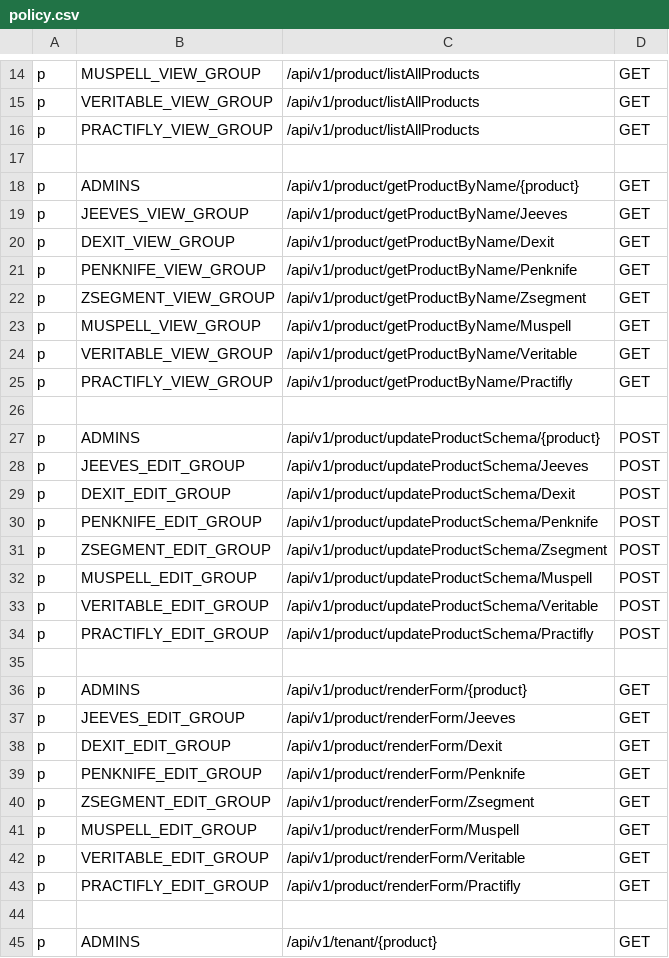
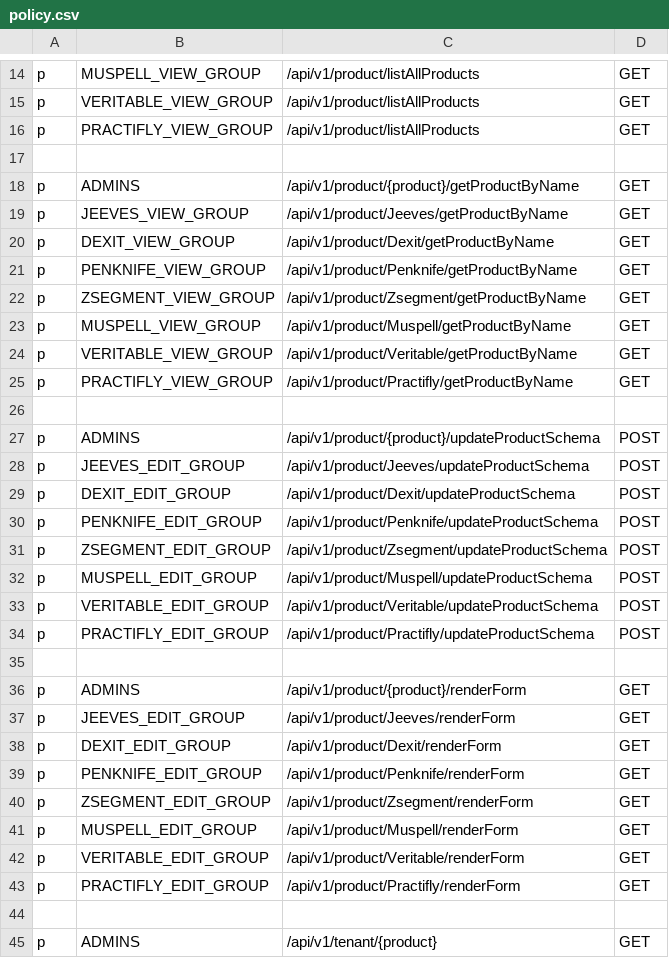
Before and after one commit to trishant-lab/complex-pr-batch-v1, a CSV file: app/core/pycasbin/policy.csv, drawn as a sheet; only a part is shown, gaps mark what is left out; the diff covers the shown part only.

```diff
--- a/app/core/pycasbin/policy.csv
+++ b/app/core/pycasbin/policy.csv
@@ -17,28 +17,28 @@ p, PRACTIFLY_VIEW_GROUP, /api/v1/product/listAllProducts, GET
 
-p, ADMINS, /api/v1/product/getProductByName/{product}, GET
-p, JEEVES_VIEW_GROUP, /api/v1/product/getProductByName/Jeeves, GET
-p, DEXIT_VIEW_GROUP, /api/v1/product/getProductByName/Dexit, GET
-p, PENKNIFE_VIEW_GROUP, /api/v1/product/getProductByName/Penknife, GET
-p, ZSEGMENT_VIEW_GROUP, /api/v1/product/getProductByName/Zsegment, GET
-p, MUSPELL_VIEW_GROUP, /api/v1/product/getProductByName/Muspell, GET
-p, VERITABLE_VIEW_GROUP, /api/v1/product/getProductByName/Veritable, GET
-p, PRACTIFLY_VIEW_GROUP, /api/v1/product/getProductByName/Practifly, GET
+p, ADMINS, /api/v1/product/{product}/getProductByName, GET
+p, JEEVES_VIEW_GROUP, /api/v1/product/Jeeves/getProductByName, GET
+p, DEXIT_VIEW_GROUP, /api/v1/product/Dexit/getProductByName, GET
+p, PENKNIFE_VIEW_GROUP, /api/v1/product/Penknife/getProductByName, GET
+p, ZSEGMENT_VIEW_GROUP, /api/v1/product/Zsegment/getProductByName, GET
+p, MUSPELL_VIEW_GROUP, /api/v1/product/Muspell/getProductByName, GET
+p, VERITABLE_VIEW_GROUP, /api/v1/product/Veritable/getProductByName, GET
+p, PRACTIFLY_VIEW_GROUP, /api/v1/product/Practifly/getProductByName, GET
 
-p, ADMINS, /api/v1/product/updateProductSchema/{product}, POST
-p, JEEVES_EDIT_GROUP, /api/v1/product/updateProductSchema/Jeeves, POST
-p, DEXIT_EDIT_GROUP, /api/v1/product/updateProductSchema/Dexit, POST
-p, PENKNIFE_EDIT_GROUP, /api/v1/product/updateProductSchema/Penknife, POST
-p, ZSEGMENT_EDIT_GROUP, /api/v1/product/updateProductSchema/Zsegment, POST
-p, MUSPELL_EDIT_GROUP, /api/v1/product/updateProductSchema/Muspell, POST
-p, VERITABLE_EDIT_GROUP, /api/v1/product/updateProductSchema/Veritable, POST
-p, PRACTIFLY_EDIT_GROUP, /api/v1/product/updateProductSchema/Practifly, POST
+p, ADMINS, /api/v1/product/{product}/updateProductSchema, POST
+p, JEEVES_EDIT_GROUP, /api/v1/product/Jeeves/updateProductSchema, POST
+p, DEXIT_EDIT_GROUP, /api/v1/product/Dexit/updateProductSchema, POST
+p, PENKNIFE_EDIT_GROUP, /api/v1/product/Penknife/updateProductSchema, POST
+p, ZSEGMENT_EDIT_GROUP, /api/v1/product/Zsegment/updateProductSchema, POST
+p, MUSPELL_EDIT_GROUP, /api/v1/product/Muspell/updateProductSchema, POST
+p, VERITABLE_EDIT_GROUP, /api/v1/product/Veritable/updateProductSchema, POST
+p, PRACTIFLY_EDIT_GROUP, /api/v1/product/Practifly/updateProductSchema, POST
 
-p, ADMINS, /api/v1/product/renderForm/{product}, GET
-p, JEEVES_EDIT_GROUP, /api/v1/product/renderForm/Jeeves, GET
-p, DEXIT_EDIT_GROUP, /api/v1/product/renderForm/Dexit, GET
-p, PENKNIFE_EDIT_GROUP, /api/v1/product/renderForm/Penknife, GET
-p, ZSEGMENT_EDIT_GROUP, /api/v1/product/renderForm/Zsegment, GET
-p, MUSPELL_EDIT_GROUP, /api/v1/product/renderForm/Muspell, GET
-p, VERITABLE_EDIT_GROUP, /api/v1/product/renderForm/Veritable, GET
-p, PRACTIFLY_EDIT_GROUP, /api/v1/product/renderForm/Practifly, GET
+p, ADMINS, /api/v1/product/{product}/renderForm, GET
+p, JEEVES_EDIT_GROUP, /api/v1/product/Jeeves/renderForm, GET
+p, DEXIT_EDIT_GROUP, /api/v1/product/Dexit/renderForm, GET
+p, PENKNIFE_EDIT_GROUP, /api/v1/product/Penknife/renderForm, GET
+p, ZSEGMENT_EDIT_GROUP, /api/v1/product/Zsegment/renderForm, GET
+p, MUSPELL_EDIT_GROUP, /api/v1/product/Muspell/renderForm, GET
+p, VERITABLE_EDIT_GROUP, /api/v1/product/Veritable/renderForm, GET
+p, PRACTIFLY_EDIT_GROUP, /api/v1/product/Practifly/renderForm, GET
 
```
Also changed, not shown: 24 added rows, 1 removed row, 1 moved row and 43 edited cells elsewhere in this file, 12 other files.
